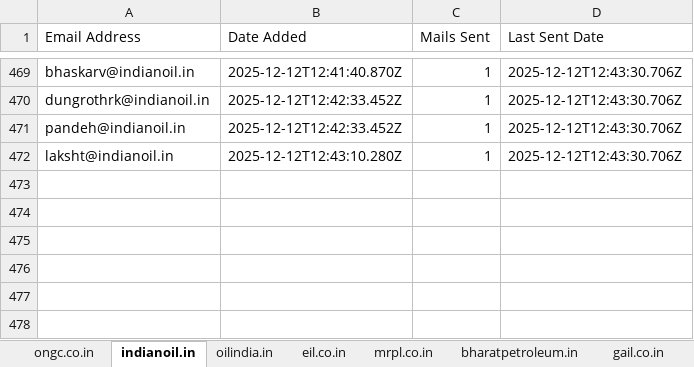
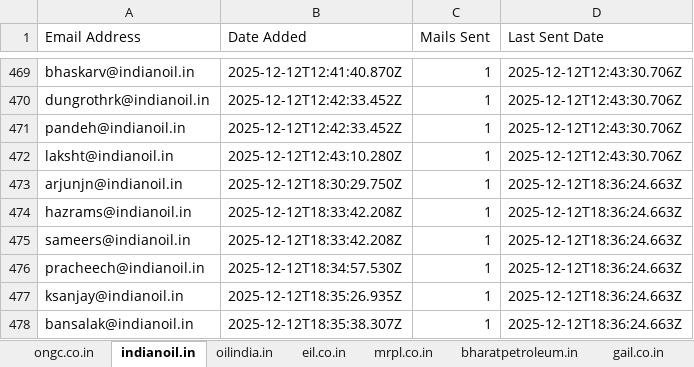
Before and after one commit to petrobot-admin/gem-scrapper, an Excel workbook: output_interested_emails.xlsx, sheet indianoil.in, drawn as a sheet; only a part is shown, gaps mark what is left out; values as stored, in another font and other column widths than the file's, no borders; the diff names each change by its address in the sheet, - before the commit and + after, or states it on an @@ line.

```diff
--- a/output_interested_emails.xlsx (sheet indianoil.in)
+++ b/output_interested_emails.xlsx (sheet indianoil.in)
+row 473: arjunjn@indianoil.in | 2025-12-12T18:30:29.750Z | 1 | 2025-12-12T18:36:24.663Z
+row 474: hazrams@indianoil.in | 2025-12-12T18:33:42.208Z | 1 | 2025-12-12T18:36:24.663Z
+row 475: sameers@indianoil.in | 2025-12-12T18:33:42.208Z | 1 | 2025-12-12T18:36:24.663Z
+row 476: pracheech@indianoil.in | 2025-12-12T18:34:57.530Z | 1 | 2025-12-12T18:36:24.663Z
+row 477: ksanjay@indianoil.in | 2025-12-12T18:35:26.935Z | 1 | 2025-12-12T18:36:24.663Z
+row 478: bansalak@indianoil.in | 2025-12-12T18:35:38.307Z | 1 | 2025-12-12T18:36:24.663Z
```
Also changed, not shown: sheet hpcl.in, sheet bhartpetroleum.in, sheet gail.co.in, sheet bharatpetroleum.in, sheet oilindia.in, sheet eil.co.in, 1 more sheet, 2 other files.
